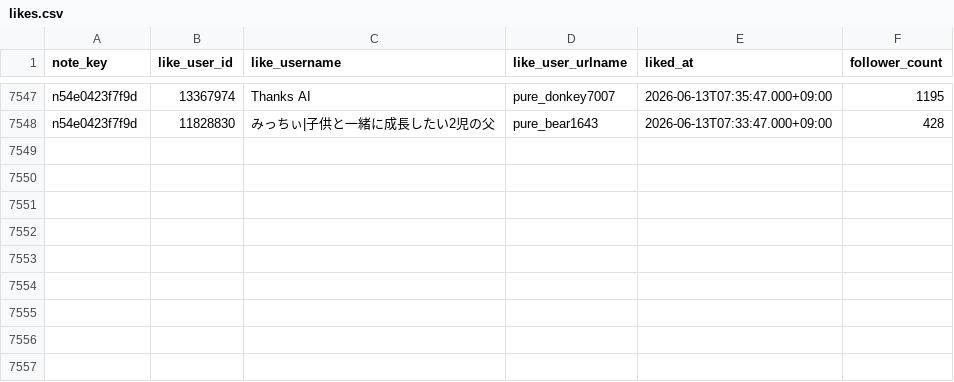
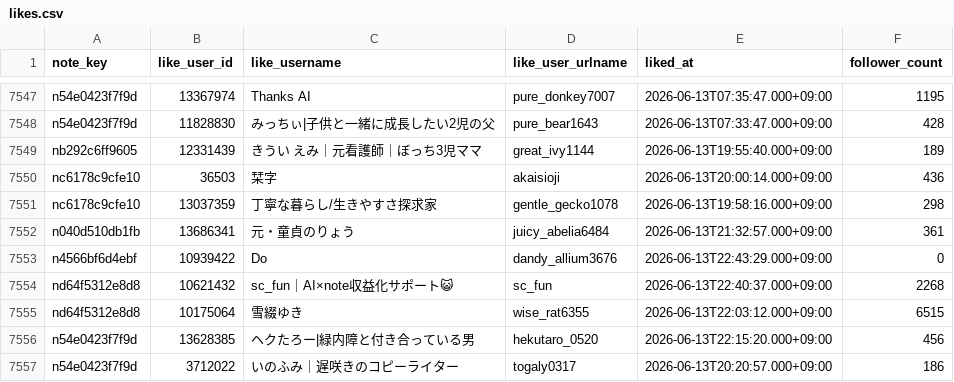
Before and after one commit to hasyamo/note-stats-tracker, a CSV file: data/likes.csv, drawn as a sheet; only a part is shown, gaps mark what is left out; the diff names each change by its address in the sheet, - before the commit and + after, or states it on an @@ line.

```diff
--- a/data/likes.csv
+++ b/data/likes.csv
+row 7549: nb292c6ff9605 | 12331439 | きうい えみ｜元看護師｜ぼっち3児ママ | great_ivy1144 | 2026-06-13T19:55:40.000+09:00 | 189
+row 7550: nc6178c9cfe10 | 36503 | 栞字 | akaisioji | 2026-06-13T20:00:14.000+09:00 | 436
+row 7551: nc6178c9cfe10 | 13037359 | 丁寧な暮らし/生きやすさ探求家 | gentle_gecko1078 | 2026-06-13T19:58:16.000+09:00 | 298
+row 7552: n040d510db1fb | 13686341 | 元・童貞のりょう | juicy_abelia6484 | 2026-06-13T21:32:57.000+09:00 | 361
+row 7553: n4566bf6d4ebf | 10939422 | Do | dandy_allium3676 | 2026-06-13T22:43:29.000+09:00 | 0
+row 7554: nd64f5312e8d8 | 10621432 | sc_fun｜AI×note収益化サポート😺 | sc_fun | 2026-06-13T22:40:37.000+09:00 | 2268
+row 7555: nd64f5312e8d8 | 10175064 | 雪綴ゆき | wise_rat6355 | 2026-06-13T22:03:12.000+09:00 | 6515
+row 7556: n54e0423f7f9d | 13628385 | ヘクたろー|緑内障と付き合っている男 | hekutaro_0520 | 2026-06-13T22:15:20.000+09:00 | 456
+row 7557: n54e0423f7f9d | 3712022 | いのふみ｜遅咲きのコピーライター | togaly0317 | 2026-06-13T20:20:57.000+09:00 | 186
```
Also changed, not shown: data/daily_summary.csv, data/my_likes.csv, 2 other files.
